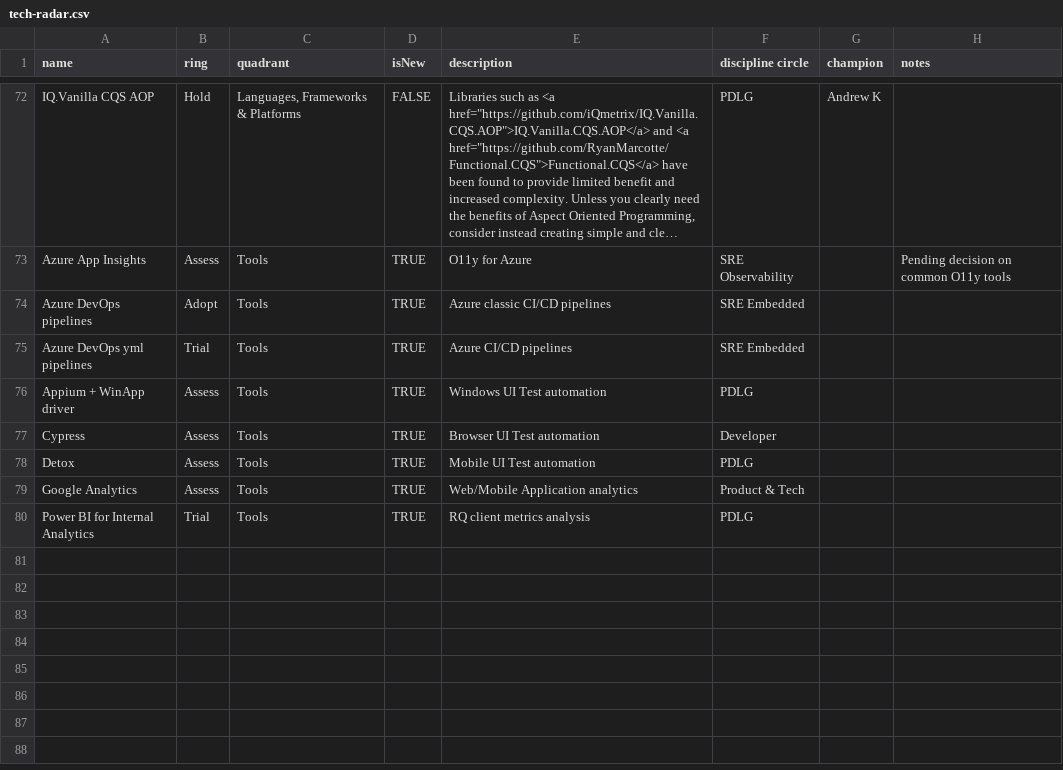
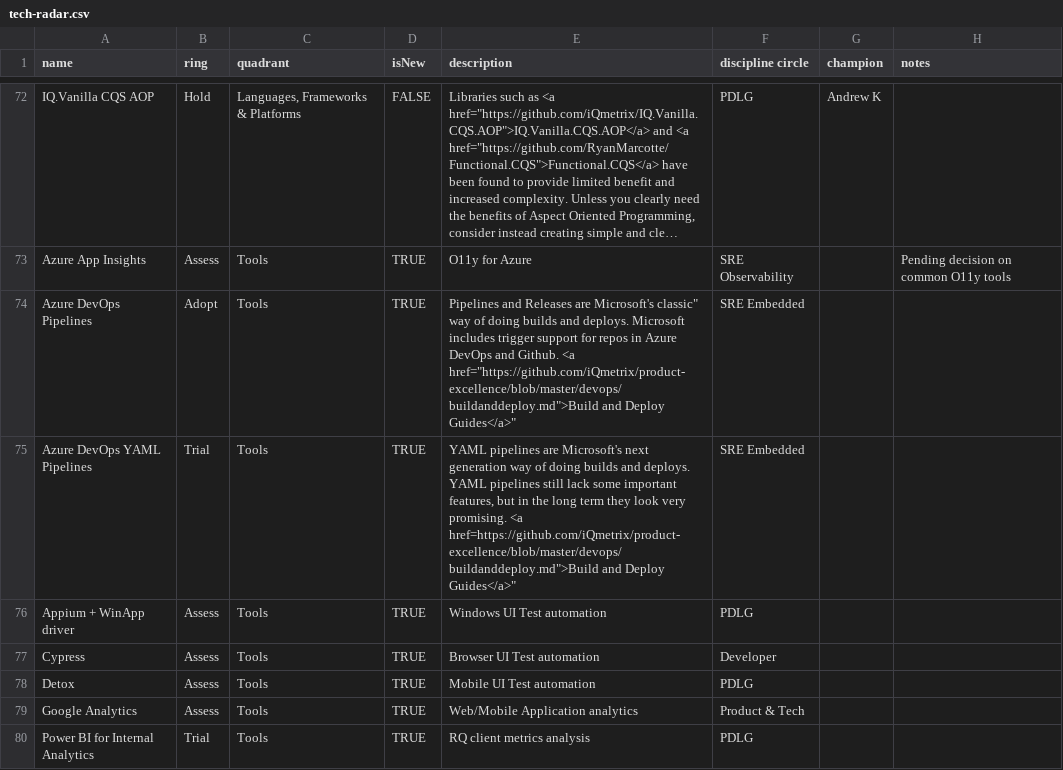
Before and after one commit to gustavomonarin/tech-radar, a CSV file: tech-radar.csv, drawn as a sheet; only a part is shown, gaps mark what is left out; long unchanged cells end in …; the diff names each change by its address in the sheet, - before the commit and + after, or states it on an @@ line.

Commit message:
Updates Azure DevOps Pipelines Entries

```diff
--- a/tech-radar.csv
+++ b/tech-radar.csv
-A74 (name): Azure DevOps pipelines
+A74 (name): Azure DevOps Pipelines
-E74 (description): Azure classic CI/CD pipelines
+E74 (description): Pipelines and Releases are Microsoft's classic" way of doing builds and deploys. Microsoft includes trigger support for repos in Azure DevOps and Github. <a href="https://github.com/iQmetrix/product-excellence/blob/master/devops/buildanddeploy.md">Build and Deploy Guides</a>"
-A75 (name): Azure DevOps yml pipelines
+A75 (name): Azure DevOps YAML Pipelines
-E75 (description): Azure CI/CD pipelines
+E75 (description): YAML pipelines are Microsoft's next generation way of doing builds and deploys. YAML pipelines still lack some important features, but in the long term they look very promising. <a href=https://github.com/iQmetrix/product-excellence/blob/master/devops/buildanddeploy.md">Build and Deploy Guides</a>"
```
